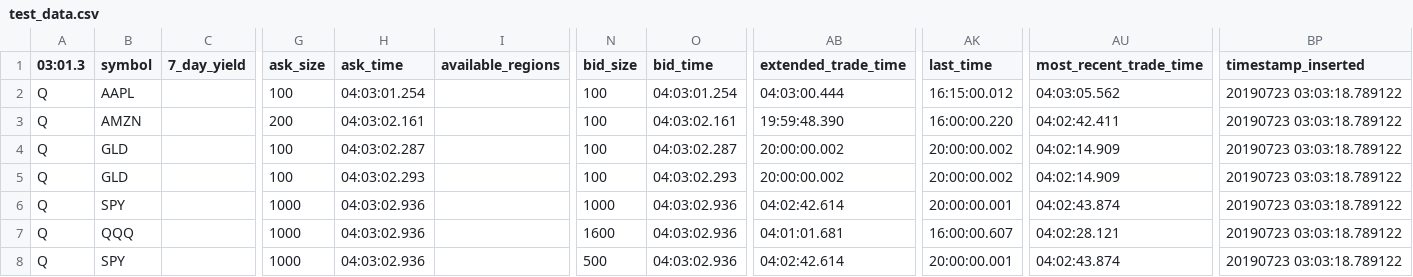
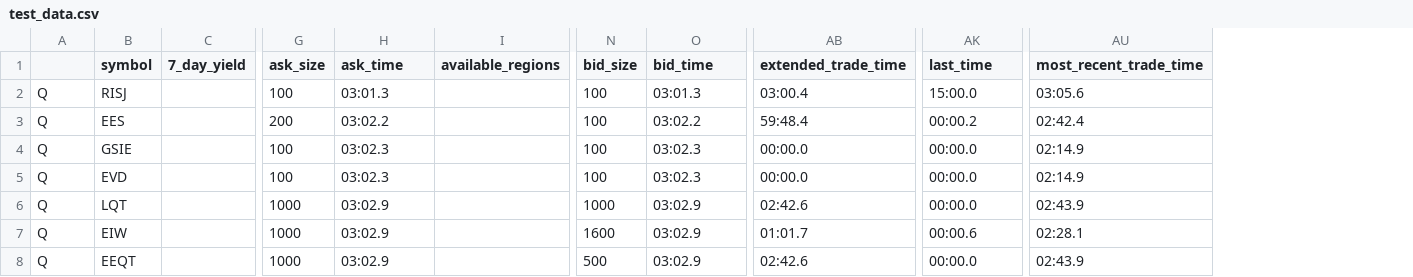
Before and after one commit to ryansmccoy/zmq-high-speed-subs, a CSV file: zmq_high_speed/test_data.csv, drawn as a sheet; only a part is shown, gaps mark what is left out; the diff names each change by its address in the sheet, - before the commit and + after, or states it on an @@ line.

```diff
--- a/zmq_high_speed/test_data.csv
+++ b/zmq_high_speed/test_data.csv
-column BP (timestamp_inserted), rows 2-8: all 20190723 03:03:18.789122
-A1: 03:01.3
+A1: (empty)
-B2 (symbol): AAPL
+B2 (symbol): RISJ
-H2 (ask_time): 04:03:01.254
+H2 (ask_time): 03:01.3
-O2 (bid_time): 04:03:01.254
+O2 (bid_time): 03:01.3
-AB2 (extended_trade_time): 04:03:00.444
+AB2 (extended_trade_time): 03:00.4
-AK2 (last_time): 16:15:00.012
+AK2 (last_time): 15:00.0
-AU2 (most_recent_trade_time): 04:03:05.562
+AU2 (most_recent_trade_time): 03:05.6
-B3 (symbol): AMZN
+B3 (symbol): EES
-H3 (ask_time): 04:03:02.161
+H3 (ask_time): 03:02.2
-O3 (bid_time): 04:03:02.161
+O3 (bid_time): 03:02.2
-AB3 (extended_trade_time): 19:59:48.390
+AB3 (extended_trade_time): 59:48.4
-AK3 (last_time): 16:00:00.220
+AK3 (last_time): 00:00.2
-AU3 (most_recent_trade_time): 04:02:42.411
+AU3 (most_recent_trade_time): 02:42.4
-B4 (symbol): GLD
+B4 (symbol): GSIE
-H4 (ask_time): 04:03:02.287
+H4 (ask_time): 03:02.3
-O4 (bid_time): 04:03:02.287
+O4 (bid_time): 03:02.3
-AB4:AB5 (extended_trade_time): 20:00:00.002
+AB4:AB5 (extended_trade_time): 00:00.0
-AK4:AK5 (last_time): 20:00:00.002
+AK4:AK5 (last_time): 00:00.0
-AU4:AU5 (most_recent_trade_time): 04:02:14.909
+AU4:AU5 (most_recent_trade_time): 02:14.9
-B5 (symbol): GLD
+B5 (symbol): EVD
-H5 (ask_time): 04:03:02.293
+H5 (ask_time): 03:02.3
-O5 (bid_time): 04:03:02.293
+O5 (bid_time): 03:02.3
-B6 (symbol): SPY
+B6 (symbol): LQT
-H6:H8 (ask_time): 04:03:02.936
+H6:H8 (ask_time): 03:02.9
-O6:O8 (bid_time): 04:03:02.936
+O6:O8 (bid_time): 03:02.9
-AB6 (extended_trade_time): 04:02:42.614
+AB6 (extended_trade_time): 02:42.6
-AK6 (last_time): 20:00:00.001
+AK6 (last_time): 00:00.0
-AU6 (most_recent_trade_time): 04:02:43.874
+AU6 (most_recent_trade_time): 02:43.9
-B7 (symbol): QQQ
+B7 (symbol): EIW
-AB7 (extended_trade_time): 04:01:01.681
+AB7 (extended_trade_time): 01:01.7
-AK7 (last_time): 16:00:00.607
+AK7 (last_time): 00:00.6
-AU7 (most_recent_trade_time): 04:02:28.121
+AU7 (most_recent_trade_time): 02:28.1
-B8 (symbol): SPY
+B8 (symbol): EEQT
-AB8 (extended_trade_time): 04:02:42.614
+AB8 (extended_trade_time): 02:42.6
-AK8 (last_time): 20:00:00.001
+AK8 (last_time): 00:00.0
-AU8 (most_recent_trade_time): 04:02:43.874
+AU8 (most_recent_trade_time): 02:43.9
```
Also changed, not shown: 12 other files.
